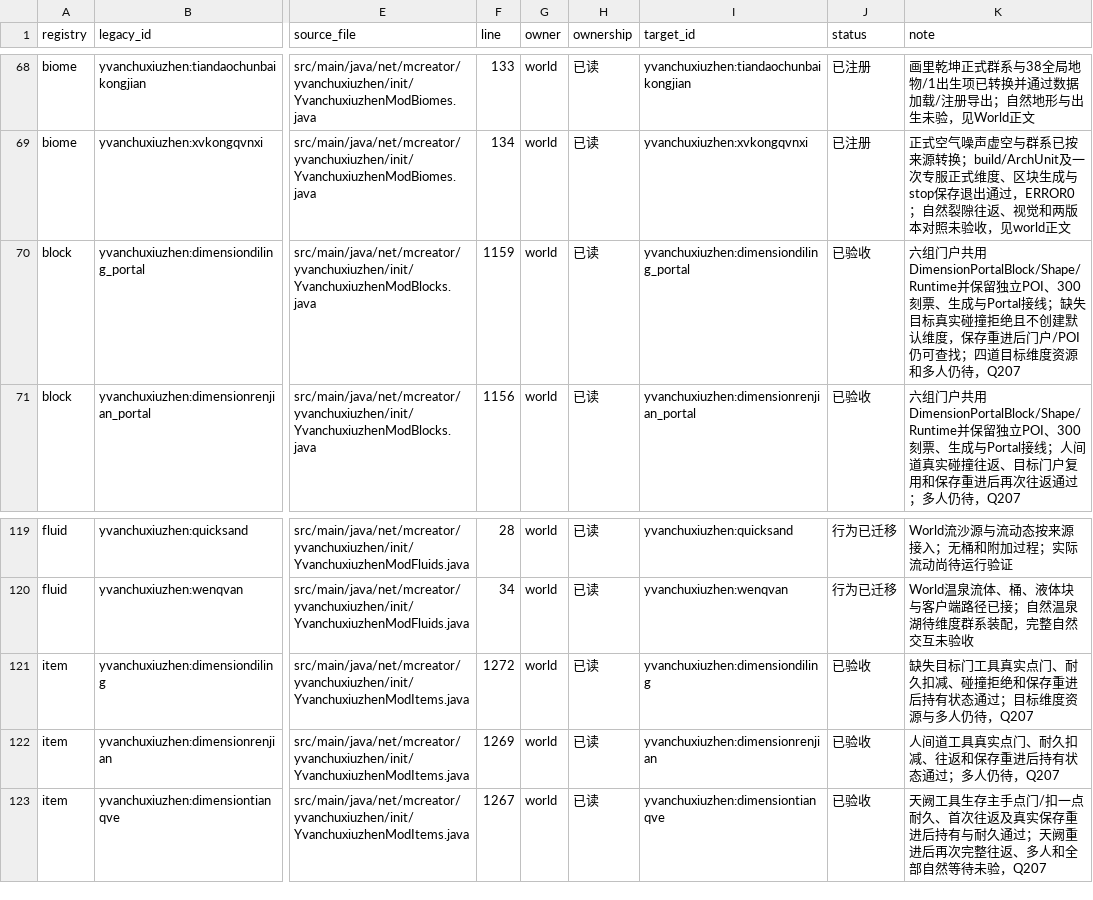
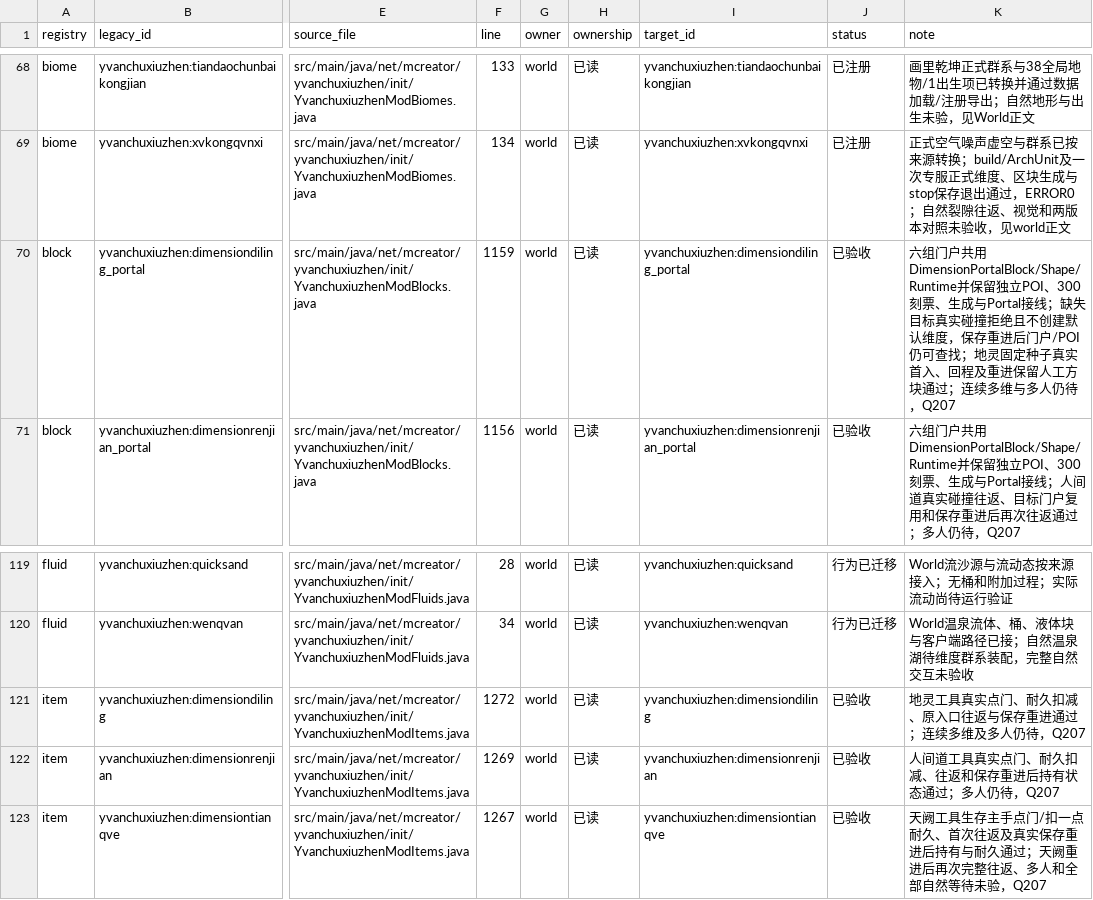
Before and after one commit to Shane77ly/yvanchuxiuzhen-1.21.1, a CSV file: docs/systems/world/ledger/content.csv, drawn as a sheet; only a part is shown, gaps mark what is left out; the diff names each change by its address in the sheet, - before the commit and + after, or states it on an @@ line.

```diff
--- a/docs/systems/world/ledger/content.csv
+++ b/docs/systems/world/ledger/content.csv
-K70 (note): …可查找；四道目标维度资源和多人仍待…
+K70 (note): …可查找；地灵固定种子真实首入、回程及重进保留人工方块通过；连续多维与多人仍待…
-K121 (note): 缺失目标门工具真实点门、耐久扣减、碰撞拒绝和保存重进后持有状态通过；目标维度资源与多人仍待…
+K121 (note): 地灵工具真实点门、耐久扣减、原入口往返与保存重进通过；连续多维及多人仍待…
```
Also changed, not shown: 9 other files.
